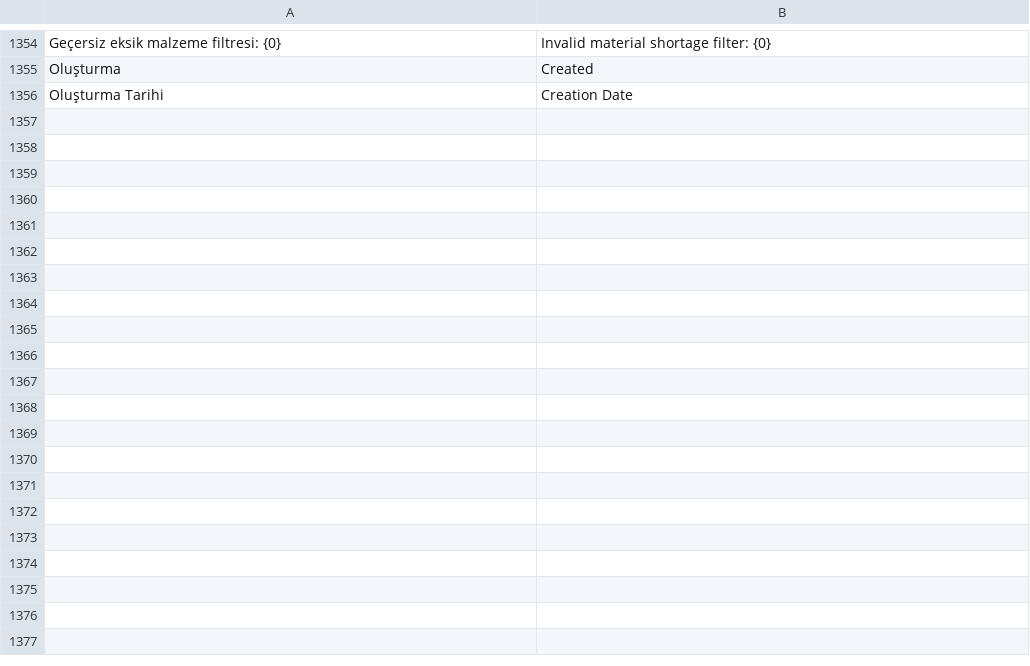
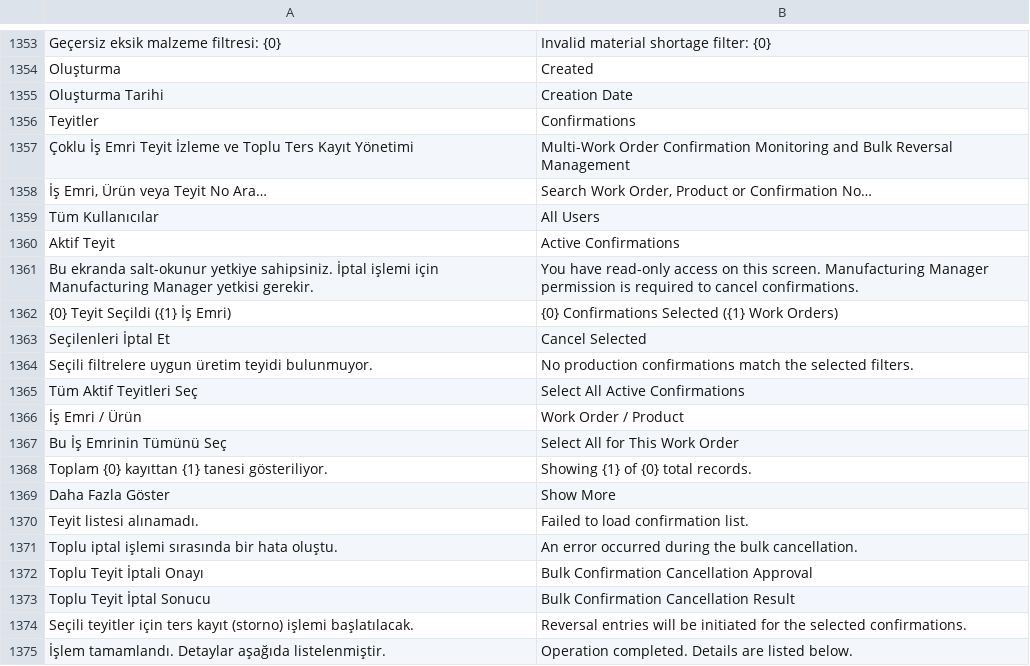
Before and after one commit to KTA-Endustri-Sistemleri/erpnextkta, a CSV file: erpnextkta/translations/en.csv, drawn as a sheet; only a part is shown, gaps mark what is left out; the diff covers the shown part only; the diff names each change by its address in the sheet, - before the commit and + after, or states it on an @@ line.

```diff
--- a/erpnextkta/translations/en.csv
+++ b/erpnextkta/translations/en.csv
+row 1356: Teyitler | Confirmations
+row 1357: Çoklu İş Emri Teyit İzleme ve Toplu Ters Kayıt Yönetimi | Multi-Work Order Confirmation Monitoring and Bulk Reversal Management
+row 1358: İş Emri, Ürün veya Teyit No Ara… | Search Work Order, Product or Confirmation No…
+row 1359: Tüm Kullanıcılar | All Users
+row 1360: Aktif Teyit | Active Confirmations
+row 1361: Bu ekranda salt-okunur yetkiye sahipsiniz. İptal işlemi için Manufacturing Manager yetkisi gerekir. | You have read-only access on this screen. Manufacturing Manager permission is required to cancel confirmations.
+row 1362: {0} Teyit Seçildi ({1} İş Emri) | {0} Confirmations Selected ({1} Work Orders)
+row 1363: Seçilenleri İptal Et | Cancel Selected
+row 1364: Seçili filtrelere uygun üretim teyidi bulunmuyor. | No production confirmations match the selected filters.
+row 1365: Tüm Aktif Teyitleri Seç | Select All Active Confirmations
+row 1366: İş Emri / Ürün | Work Order / Product
+row 1367: Bu İş Emrinin Tümünü Seç | Select All for This Work Order
+row 1368: Toplam {0} kayıttan {1} tanesi gösteriliyor. | Showing {1} of {0} total records.
+row 1369: Daha Fazla Göster | Show More
+row 1370: Teyit listesi alınamadı. | Failed to load confirmation list.
+row 1371: Toplu iptal işlemi sırasında bir hata oluştu. | An error occurred during the bulk cancellation.
+row 1372: Toplu Teyit İptali Onayı | Bulk Confirmation Cancellation Approval
+row 1373: Toplu Teyit İptal Sonucu | Bulk Confirmation Cancellation Result
+row 1374: Seçili teyitler için ters kayıt (storno) işlemi başlatılacak. | Reversal entries will be initiated for the selected confirmations.
+row 1375: İşlem tamamlandı. Detaylar aşağıda listelenmiştir. | Operation completed. Details are listed below.
```
Also changed, not shown: 19 added rows and 1 removed row elsewhere in this file, erpnextkta/translations/de.csv, erpnextkta/translations/tr.csv, 17 other files.
